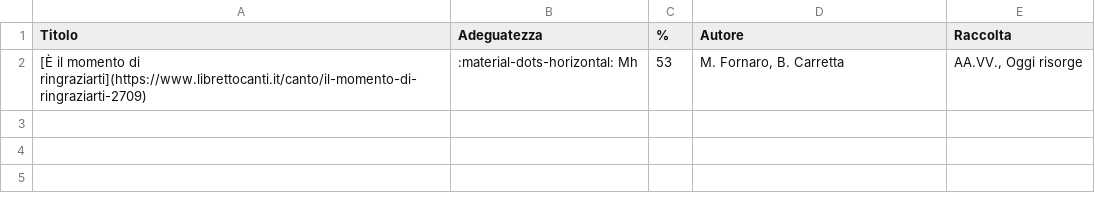
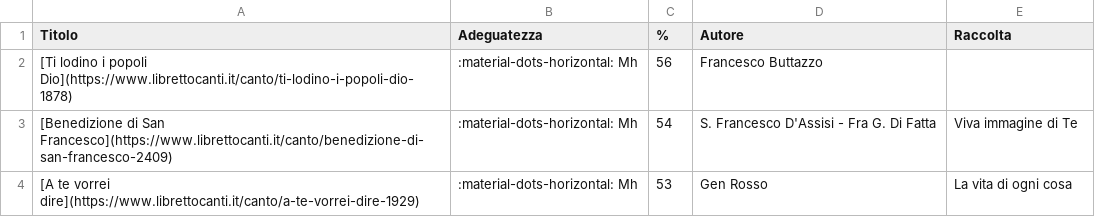
Before and after one commit to dennisangemi/hildegard, a CSV file: data/suggeriti-congedo-latest.csv, drawn as a sheet.

```diff
--- a/data/suggeriti-congedo-latest.csv
+++ b/data/suggeriti-congedo-latest.csv
@@ -1,2 +1,4 @@
 Titolo,Adeguatezza,%,Autore,Raccolta
-[È il momento di ringraziarti](https://www.librettocanti.it/canto/il-momento-di-ringraziarti-2709),:material-dots-horizontal: Mh,53,"M. Fornaro, B. Carretta","AA.VV., Oggi risorge"
+[Ti lodino i popoli Dio](https://www.librettocanti.it/canto/ti-lodino-i-popoli-dio-1878),:material-dots-horizontal: Mh,56,Francesco Buttazzo,
+[Benedizione di San Francesco](https://www.librettocanti.it/canto/benedizione-di-san-francesco-2409),:material-dots-horizontal: Mh,54,S. Francesco D'Assisi - Fra G. Di Fatta,Viva immagine di Te
+[A te vorrei dire](https://www.librettocanti.it/canto/a-te-vorrei-dire-1929),:material-dots-horizontal: Mh,53,Gen Rosso,La vita di ogni cosa
```
Also changed, not shown: data/suggeriti-top20-latest.csv, 9 other files.
